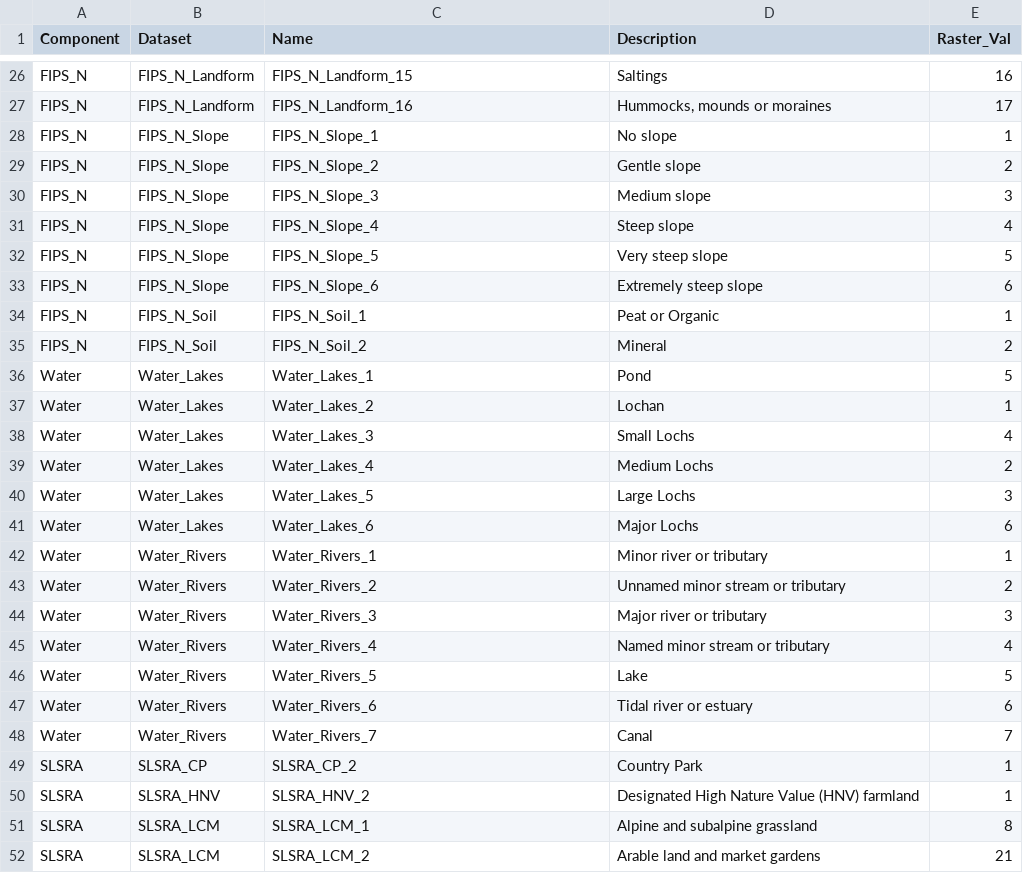
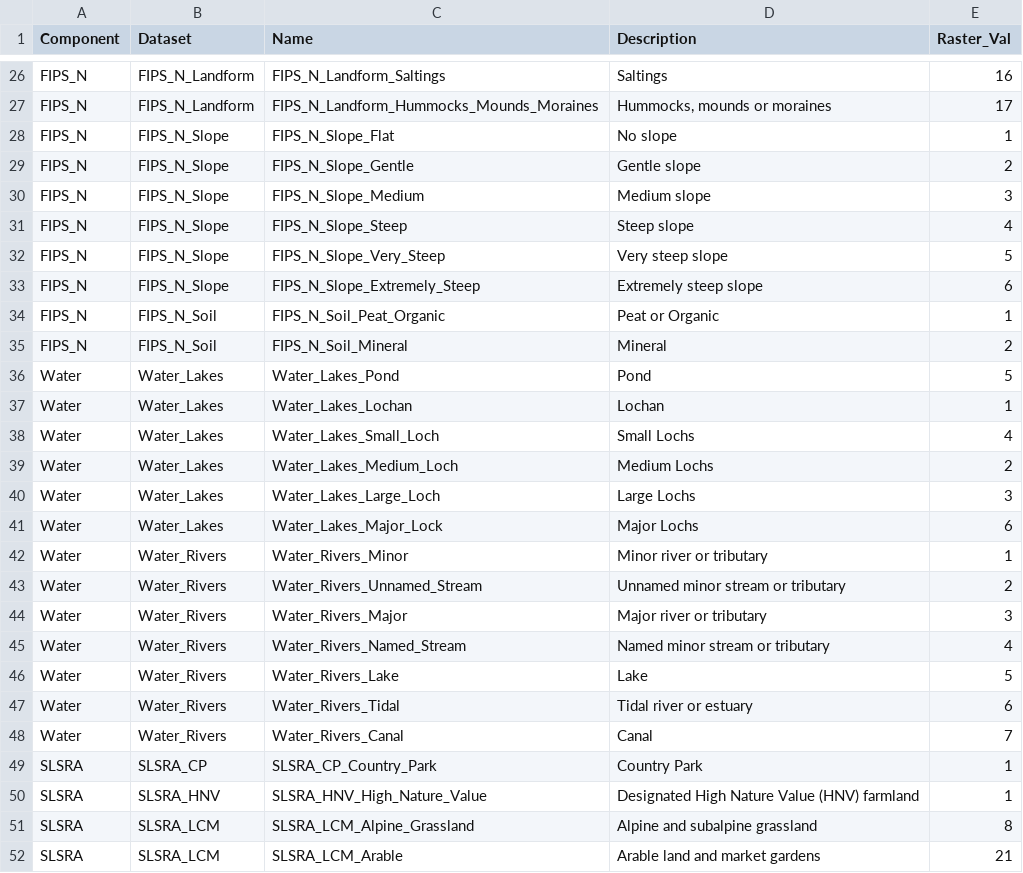
Before and after one commit to BioDT/uc-ces-recreation, a CSV file: model/inst/extdata/config.csv, drawn as a sheet; only a part is shown, gaps mark what is left out; the diff covers the shown part only; the diff names each change by its address in the sheet, - before the commit and + after, or states it on an @@ line.

Commit message:
replace numbers by names in config.csv

```diff
--- a/model/inst/extdata/config.csv
+++ b/model/inst/extdata/config.csv
-C26 (Name): FIPS_N_Landform_15
+C26 (Name): FIPS_N_Landform_Saltings
-C27 (Name): FIPS_N_Landform_16
+C27 (Name): FIPS_N_Landform_Hummocks_Mounds_Moraines
-C28 (Name): FIPS_N_Slope_1
+C28 (Name): FIPS_N_Slope_Flat
-C29 (Name): FIPS_N_Slope_2
+C29 (Name): FIPS_N_Slope_Gentle
-C30 (Name): FIPS_N_Slope_3
+C30 (Name): FIPS_N_Slope_Medium
-C31 (Name): FIPS_N_Slope_4
+C31 (Name): FIPS_N_Slope_Steep
-C32 (Name): FIPS_N_Slope_5
+C32 (Name): FIPS_N_Slope_Very_Steep
-C33 (Name): FIPS_N_Slope_6
+C33 (Name): FIPS_N_Slope_Extremely_Steep
-C34 (Name): FIPS_N_Soil_1
+C34 (Name): FIPS_N_Soil_Peat_Organic
-C35 (Name): FIPS_N_Soil_2
+C35 (Name): FIPS_N_Soil_Mineral
-C36 (Name): Water_Lakes_1
+C36 (Name): Water_Lakes_Pond
-C37 (Name): Water_Lakes_2
+C37 (Name): Water_Lakes_Lochan
-C38 (Name): Water_Lakes_3
+C38 (Name): Water_Lakes_Small_Loch
-C39 (Name): Water_Lakes_4
+C39 (Name): Water_Lakes_Medium_Loch
-C40 (Name): Water_Lakes_5
+C40 (Name): Water_Lakes_Large_Loch
-C41 (Name): Water_Lakes_6
+C41 (Name): Water_Lakes_Major_Lock
-C42 (Name): Water_Rivers_1
+C42 (Name): Water_Rivers_Minor
-C43 (Name): Water_Rivers_2
+C43 (Name): Water_Rivers_Unnamed_Stream
-C44 (Name): Water_Rivers_3
+C44 (Name): Water_Rivers_Major
-C45 (Name): Water_Rivers_4
+C45 (Name): Water_Rivers_Named_Stream
-C46 (Name): Water_Rivers_5
+C46 (Name): Water_Rivers_Lake
-C47 (Name): Water_Rivers_6
+C47 (Name): Water_Rivers_Tidal
-C48 (Name): Water_Rivers_7
+C48 (Name): Water_Rivers_Canal
-C49 (Name): SLSRA_CP_2
+C49 (Name): SLSRA_CP_Country_Park
-C50 (Name): SLSRA_HNV_2
+C50 (Name): SLSRA_HNV_High_Nature_Value
-C51 (Name): SLSRA_LCM_1
+C51 (Name): SLSRA_LCM_Alpine_Grassland
-C52 (Name): SLSRA_LCM_2
+C52 (Name): SLSRA_LCM_Arable
```
Also changed, not shown: 68 edited cells elsewhere in this file.
